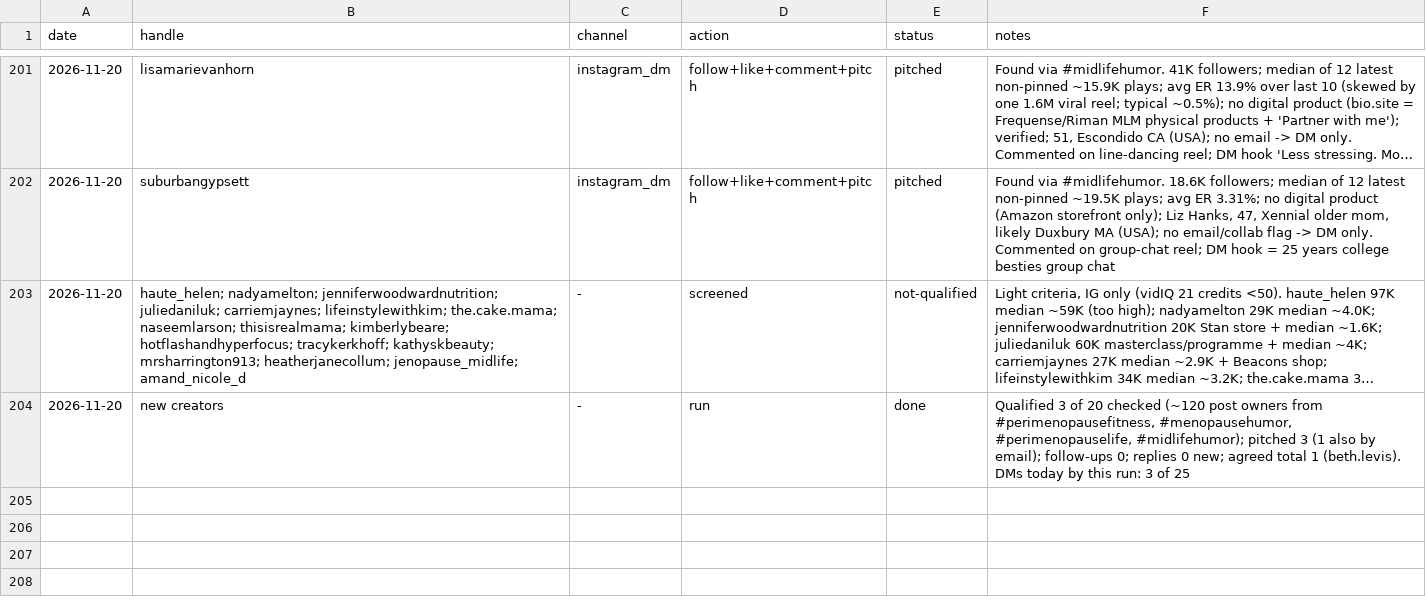
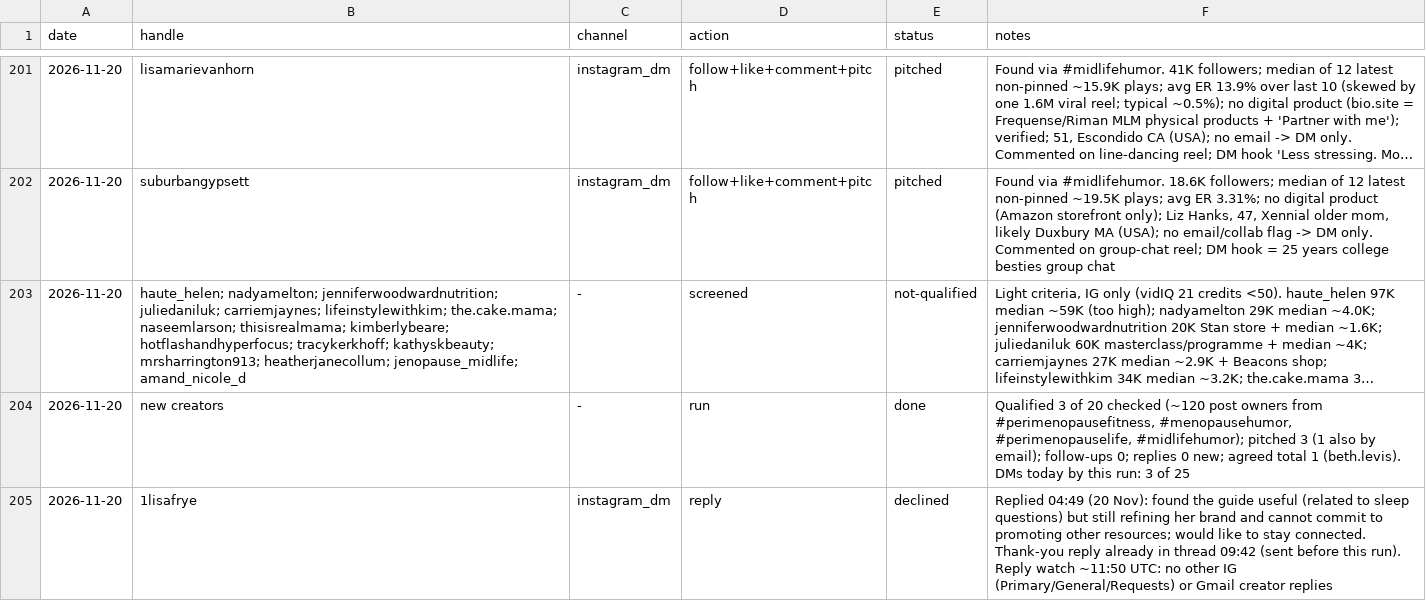
Before and after one commit to furqanaq/meriandcalm-social-instagram, a CSV file: outreach/outreach-log.csv, drawn as a sheet; only a part is shown, gaps mark what is left out; long unchanged cells end in ….

```diff
--- a/outreach/outreach-log.csv
+++ b/outreach/outreach-log.csv
@@ -204 +204,2 @@ date,handle,channel,action,status,notes
 2026-11-20,new creators,-,run,done,"Qualified 3 of 20 checked (~120 post owners from #perimenopausefitness, #menopausehumor, #perimenopauselife, #midlifehumor); pitched 3 (1 also by email); follow-ups 0; replies 0 new; agreed total 1 (beth.levis). DMs today by this run: 3 of 25"
+2026-11-20,1lisafrye,instagram_dm,reply,declined,"Replied 04:49 (20 Nov): found the guide useful (related to sleep questions) but still refining her brand and cannot commit to promoting other resources; would like to stay connected. Thank-you reply already in thread 09:42 (sent before this run). Reply watch ~11:50 UTC: no other IG (Primary/General/Requests) or Gmail creator replies"
```
